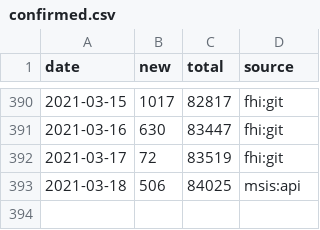
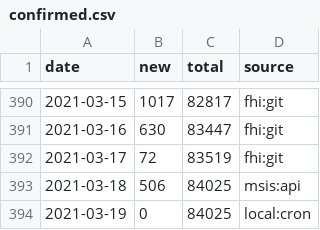
Before and after one commit to frefrik/covid19norge-data, a CSV file: data/confirmed.csv, drawn as a sheet; only a part is shown, gaps mark what is left out.

Commit message:
Update confirmed.csv 2021-03-19 00:00:02

```diff
--- a/data/confirmed.csv
+++ b/data/confirmed.csv
@@ -393 +393,2 @@ date,new,total,source
 2021-03-18,506,84025,msis:api
+2021-03-19,0,84025,local:cron
```
